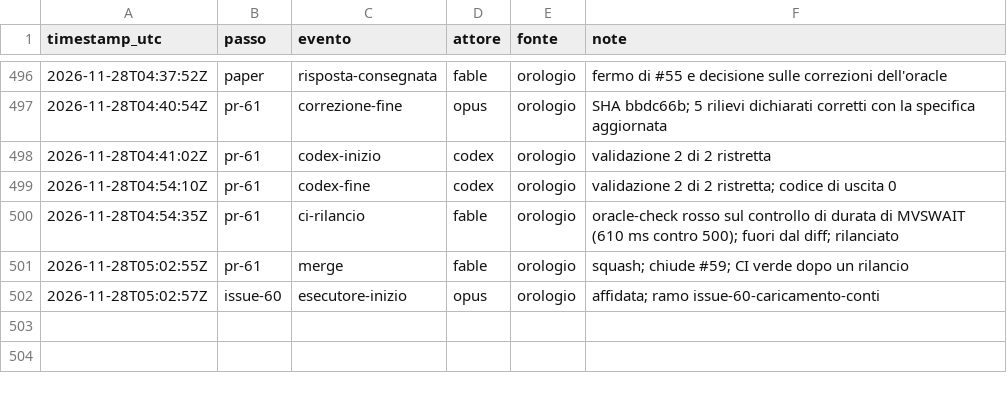
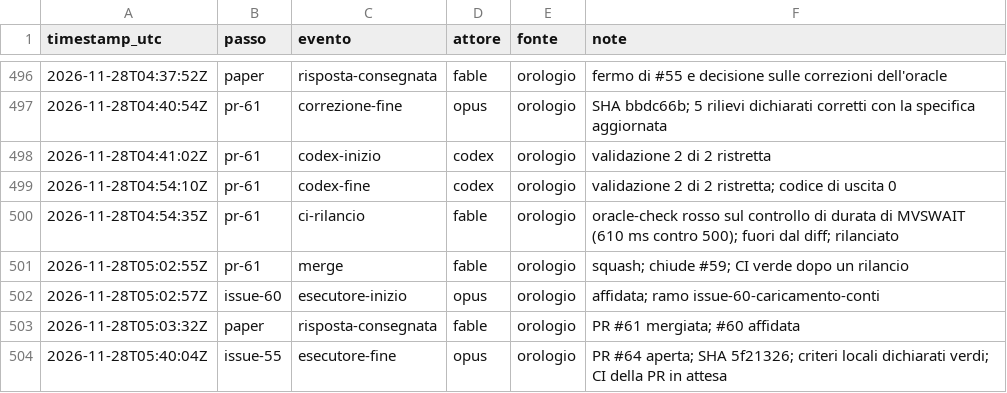
Before and after one commit to ltoscano/men-b-carddemo-java, a CSV file: paper/data/eventi.csv, drawn as a sheet; only a part is shown, gaps mark what is left out.

```diff
--- a/paper/data/eventi.csv
+++ b/paper/data/eventi.csv
@@ -502 +502,3 @@ timestamp_utc,passo,evento,attore,fonte,note
 2026-11-28T05:02:57Z,issue-60,esecutore-inizio,opus,orologio,affidata; ramo issue-60-caricamento-conti
+2026-11-28T05:03:32Z,paper,risposta-consegnata,fable,orologio,PR #61 mergiata; #60 affidata
+2026-11-28T05:40:04Z,issue-55,esecutore-fine,opus,orologio,PR #64 aperta; SHA 5f21326; criteri locali dichiarati verdi; CI della PR in attesa
```
